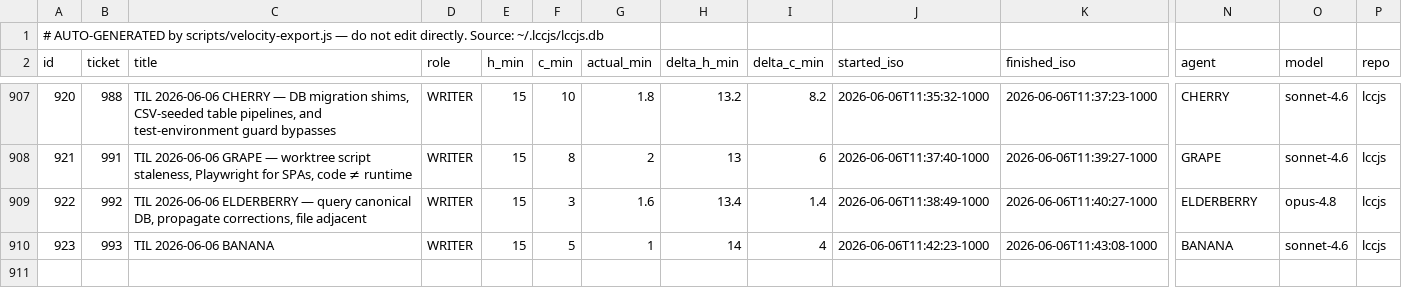
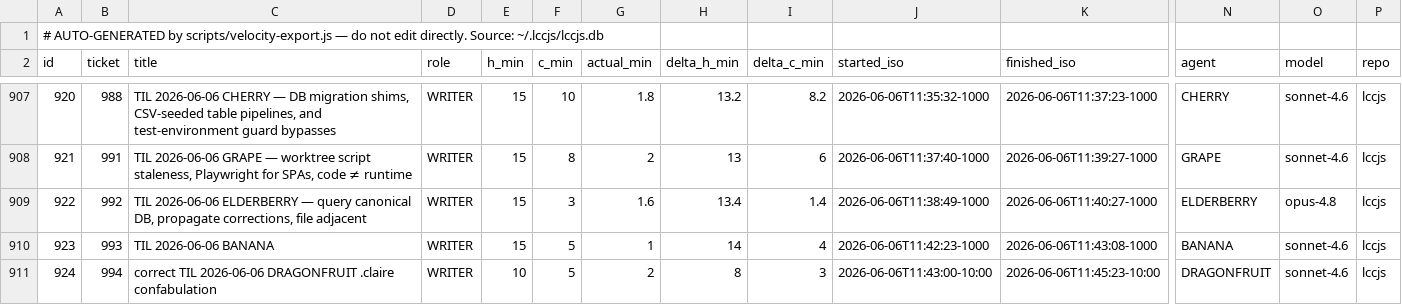
Before and after one commit to avidrucker/lccjs, a CSV file: docs/puzzle-velocity.csv, drawn as a sheet; only a part is shown, gaps mark what is left out; rows hold the shown columns only; the diff names each change by its address in the sheet, - before the commit and + after, or states it on an @@ line.

Commit message:
docs(learnings): correct TIL 2026-06-06 DRAGONFRUIT — .claire/ was never a predecessor
The .claire/ section falsely described a 'convention change' from .claire/ to
.claude/. Research confirmed: .claire/ was a one-off orphan directory with no
.git file, never a registered worktree, never part of any convention. The claim
script has always used .claude/worktrees/. Corrects the section heading, the
causal narrative, and updates the README index row. Also adds the meta-lesson
that I confabulated the history from a plausible-sounding directory name.

Closes #994

```diff
--- a/docs/puzzle-velocity.csv
+++ b/docs/puzzle-velocity.csv
+row 911: 924 | 994 | correct TIL 2026-06-06 DRAGONFRUIT .claire confabulation | WRITER | 10 | 5 | 2 | 8 | 3 | 2026-06-06T11:43:00-10:00 | 2026-06-06T11:45:23-10:00 | DRAGONFRUIT | sonnet-4.6 | lccjs
```
Also changed, not shown: 2 other files.
